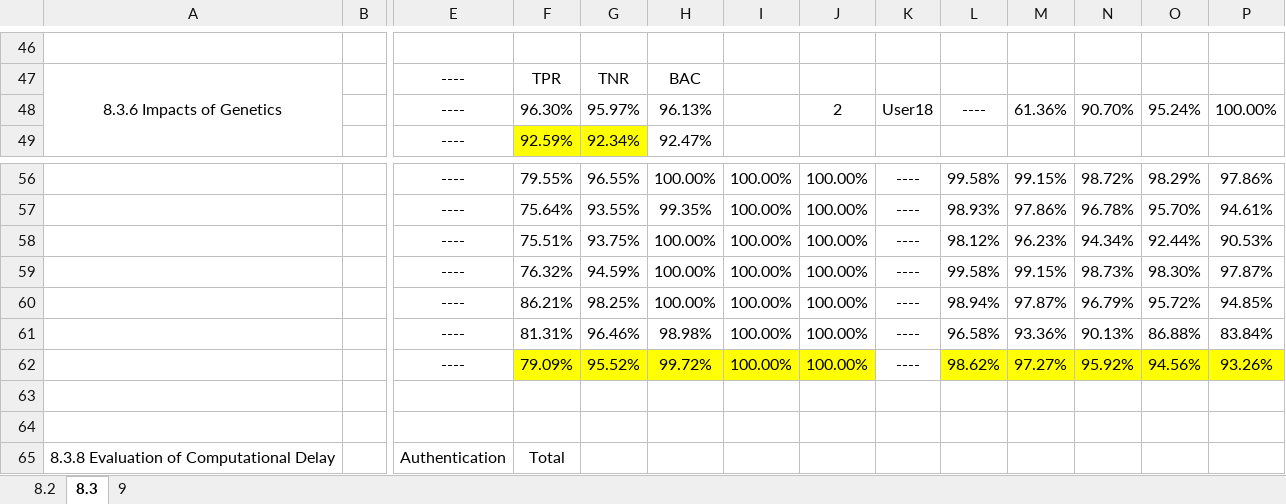
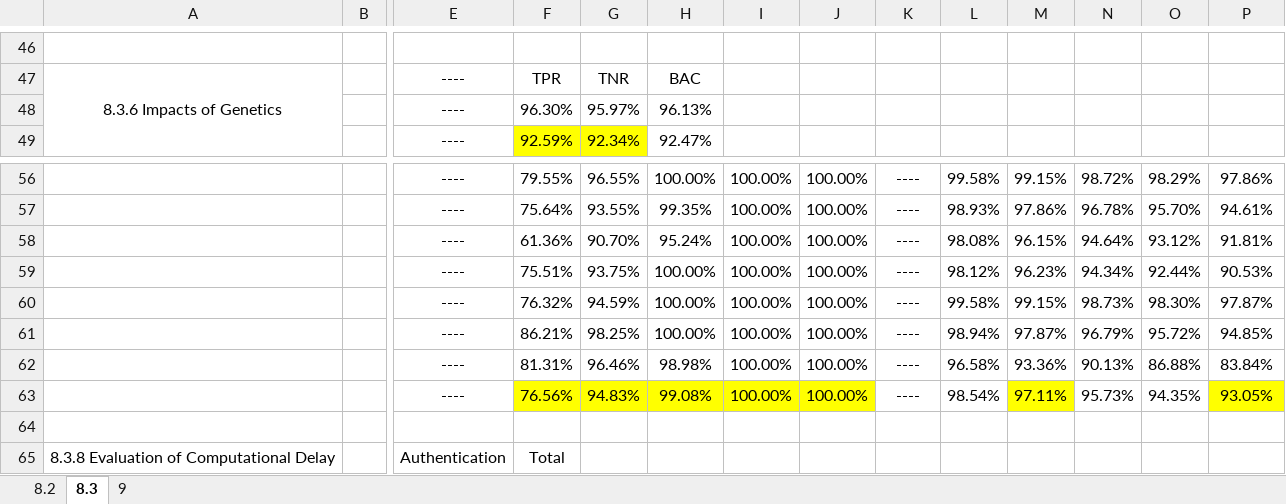
Before and after one commit to adhakdh/NeckPass, an Excel workbook: ExperimentalResults/Result.xlsx, sheet 8.3, drawn as a sheet; only a part is shown, gaps mark what is left out; values as stored, in another font and other column widths than the file's, no borders; removed rows and columns are numbered as before the commit, all else as after; rows hold the shown columns only; the diff names each change by its address in the sheet, - before the commit and + after, or states it on an @@ line.

```diff
--- a/ExperimentalResults/Result.xlsx (sheet 8.3)
+++ b/ExperimentalResults/Result.xlsx (sheet 8.3)
-row 48:  |  | ---- | 96.30% | 95.97% | 96.13% |  | 2 | User18 | ---- | 61.36% | 90.70% | 95.24% | 100.00%
+row 48:  |  | ---- | 96.30% | 95.97% | 96.13%
+row 58:  |  | ---- | 61.36% | 90.70% | 95.24% | 100.00% | 100.00% | ---- | 98.08% | 96.15% | 94.64% | 93.12% | 91.81%
-row 62:  |  | ---- | 79.09% | 95.52% | 99.72% | 100.00% | 100.00% | ---- | 98.62% | 97.27% | 95.92% | 94.56% | 93.26%
-row 63: (empty)
+row 63:  |  | ---- | 76.56% | 94.83% | 99.08% | 100.00% | 100.00% | ---- | 98.54% | 97.11% | 95.73% | 94.35% | 93.05%
-F63:J63 fill: none
+F63:J63 fill: #FFFF00
-M63 fill: none
+M63 fill: #FFFF00
-P63 fill: none
+P63 fill: #FFFF00
```
Also changed, not shown: sheet 8.2, sheet 9, 3 other files.
